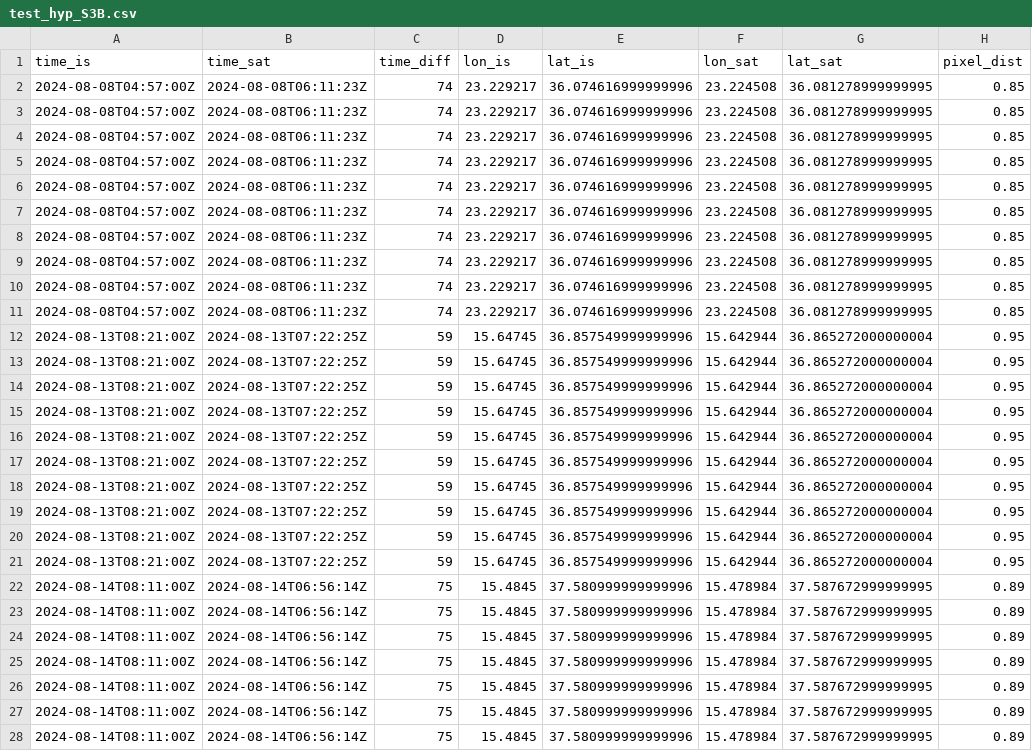
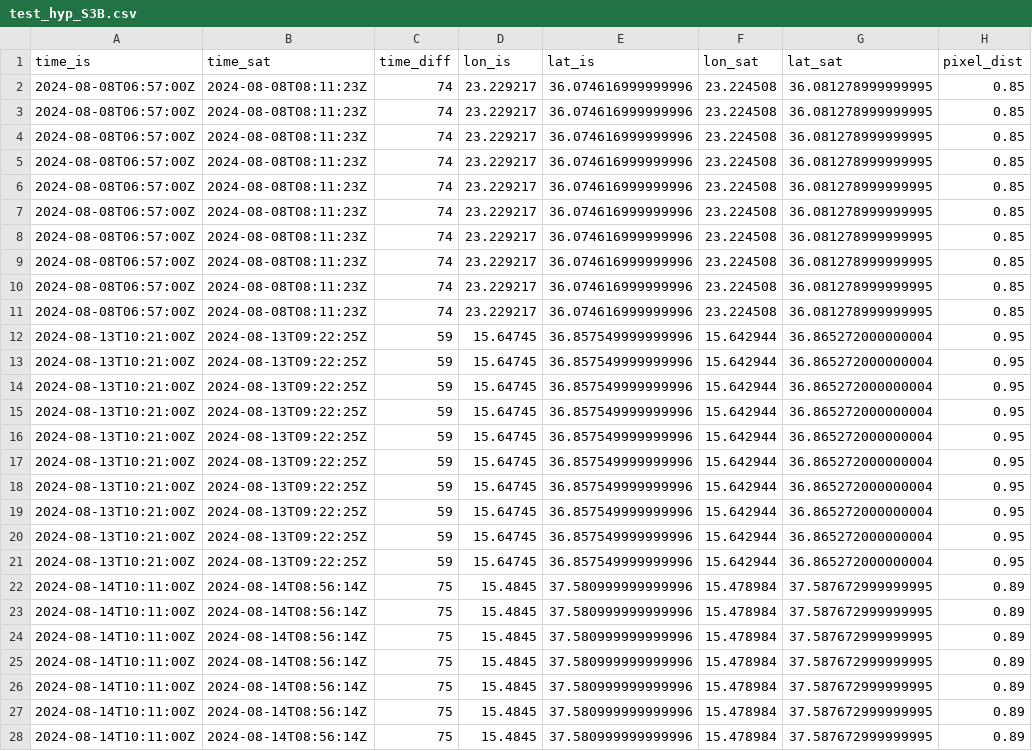
Before and after one commit to robwschlegel/HypernetsTara, a CSV file: output/test_hyp_S3B.csv, drawn as a sheet; only a part is shown; the diff covers the shown part only; the diff names each change by its address in the sheet, - before the commit and + after, or states it on an @@ line.

```diff
--- a/output/test_hyp_S3B.csv
+++ b/output/test_hyp_S3B.csv
-A2:A11 (time_is): 2024-08-08T04:57:00Z
+A2:A11 (time_is): 2024-08-08T06:57:00Z
-B2:B11 (time_sat): 2024-08-08T06:11:23Z
+B2:B11 (time_sat): 2024-08-08T08:11:23Z
-A12:A21 (time_is): 2024-08-13T08:21:00Z
+A12:A21 (time_is): 2024-08-13T10:21:00Z
-B12:B21 (time_sat): 2024-08-13T07:22:25Z
+B12:B21 (time_sat): 2024-08-13T09:22:25Z
-A22:A28 (time_is): 2024-08-14T08:11:00Z
+A22:A28 (time_is): 2024-08-14T10:11:00Z
-B22:B28 (time_sat): 2024-08-14T06:56:14Z
+B22:B28 (time_sat): 2024-08-14T08:56:14Z
```
Also changed, not shown: 46 edited cells elsewhere in this file, output/test_hyp_S3A.csv, output/test_pro_S3A.csv, 8 other files.
